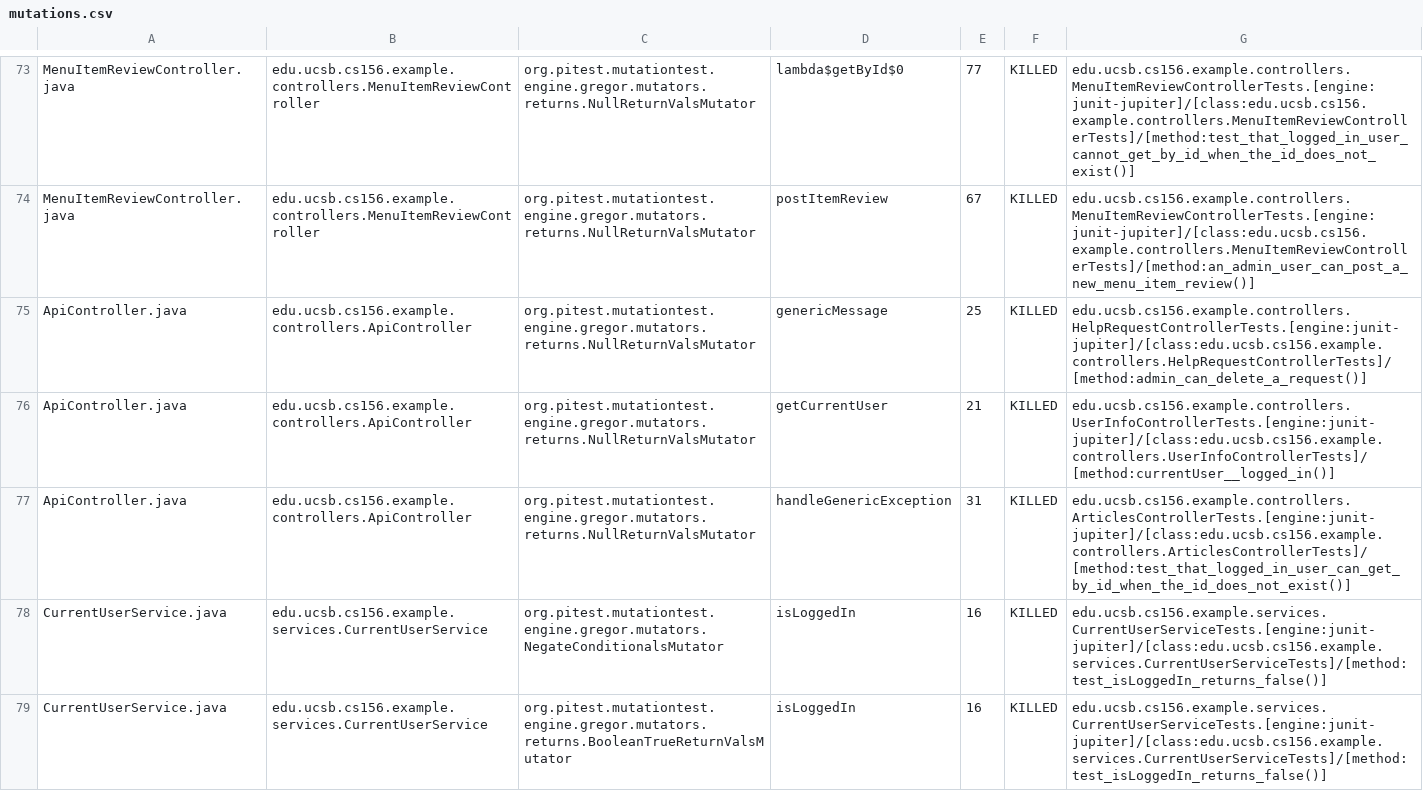
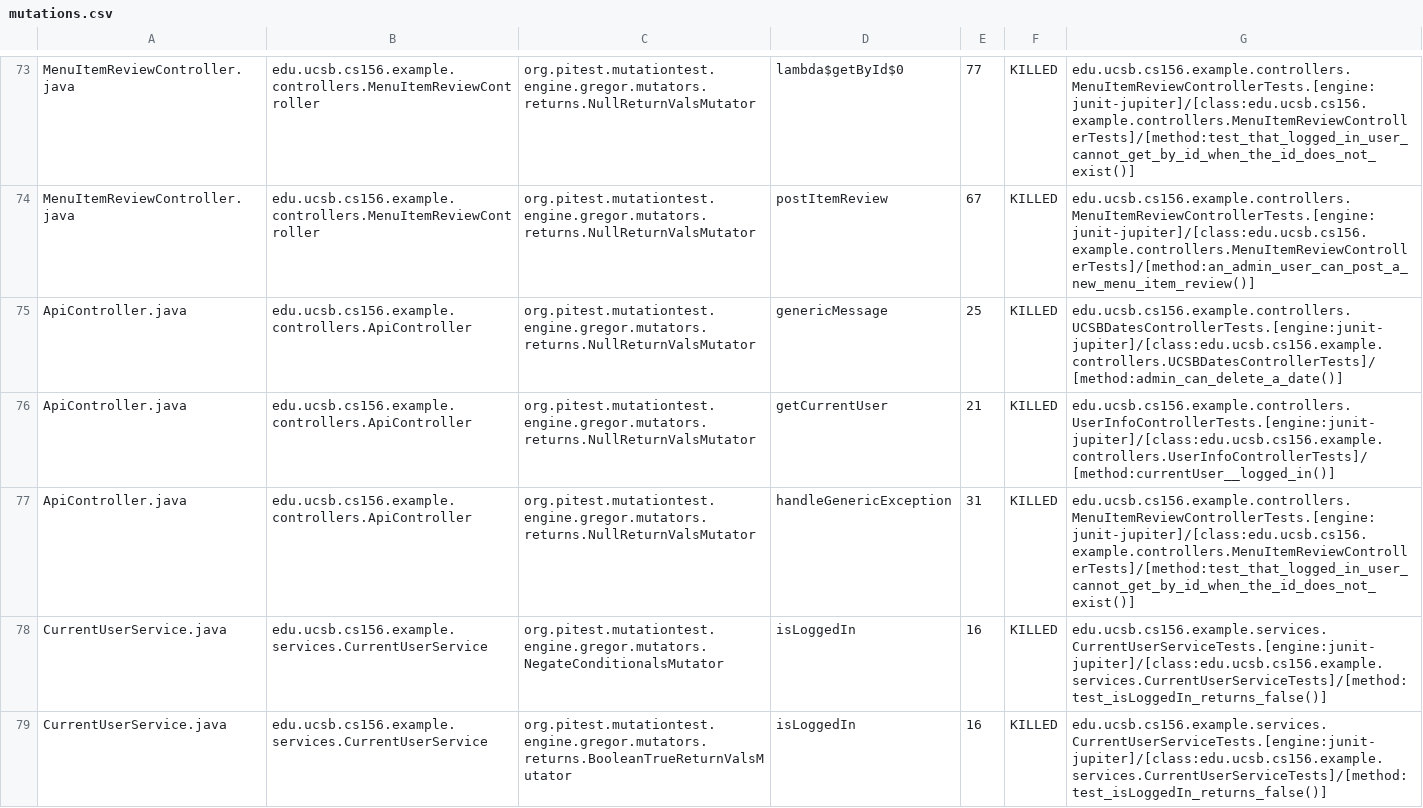
Before and after one commit to ucsb-cs156-m23/team02-m23-10am-4, a CSV file: prs/49/pitest/mutations.csv, drawn as a sheet; only a part is shown, gaps mark what is left out.

Commit message:
Deploying to gh-pages from @ ucsb-cs156-m23/team02-m23-10am-4@e9e88fe93759d532e28350b85d1c5401a577eed7 🚀

```diff
--- a/prs/49/pitest/mutations.csv
+++ b/prs/49/pitest/mutations.csv
@@ -74,5 +74,5 @@ MenuItemReviewController.java,edu.ucsb.cs156.example.controllers.MenuItemReviewC
 MenuItemReviewController.java,edu.ucsb.cs156.example.controllers.MenuItemReviewController,org.pitest.mutationtest.engine.gregor.mutators.returns.NullReturnValsMutator,postItemReview,67,KILLED,edu.ucsb.cs156.example.controllers.MenuItemReviewControllerTests.[engine:junit-jupiter]/[class:edu.ucsb.cs156.example.controllers.MenuItemReviewControllerTests]/[method:an_admin_user_can_post_a_new_menu_item_review()]
-ApiController.java,edu.ucsb.cs156.example.controllers.ApiController,org.pitest.mutationtest.engine.gregor.mutators.returns.NullReturnValsMutator,genericMessage,25,KILLED,edu.ucsb.cs156.example.controllers.HelpRequestControllerTests.[engine:junit-jupiter]/[class:edu.ucsb.cs156.example.controllers.HelpRequestControllerTests]/[method:admin_can_delete_a_request()]
+ApiController.java,edu.ucsb.cs156.example.controllers.ApiController,org.pitest.mutationtest.engine.gregor.mutators.returns.NullReturnValsMutator,genericMessage,25,KILLED,edu.ucsb.cs156.example.controllers.UCSBDatesControllerTests.[engine:junit-jupiter]/[class:edu.ucsb.cs156.example.controllers.UCSBDatesControllerTests]/[method:admin_can_delete_a_date()]
 ApiController.java,edu.ucsb.cs156.example.controllers.ApiController,org.pitest.mutationtest.engine.gregor.mutators.returns.NullReturnValsMutator,getCurrentUser,21,KILLED,edu.ucsb.cs156.example.controllers.UserInfoControllerTests.[engine:junit-jupiter]/[class:edu.ucsb.cs156.example.controllers.UserInfoControllerTests]/[method:currentUser__logged_in()]
-ApiController.java,edu.ucsb.cs156.example.controllers.ApiController,org.pitest.mutationtest.engine.gregor.mutators.returns.NullReturnValsMutator,handleGenericException,31,KILLED,edu.ucsb.cs156.example.controllers.ArticlesControllerTests.[engine:junit-jupiter]/[class:edu.ucsb.cs156.example.controllers.ArticlesControllerTests]/[method:test_that_logged_in_user_can_get_by_id_when_the_id_does_not_exist()]
+ApiController.java,edu.ucsb.cs156.example.controllers.ApiController,org.pitest.mutationtest.engine.gregor.mutators.returns.NullReturnValsMutator,handleGenericException,31,KILLED,edu.ucsb.cs156.example.controllers.MenuItemReviewControllerTests.[engine:junit-jupiter]/[class:edu.ucsb.cs156.example.controllers.MenuItemReviewControllerTests]/[method:test_that_logged_in_user_cannot_get_by_id_when_the_id_does_not_exist()]
 CurrentUserService.java,edu.ucsb.cs156.example.services.CurrentUserService,org.pitest.mutationtest.engine.gregor.mutators.NegateConditionalsMutator,isLoggedIn,16,KILLED,edu.ucsb.cs156.example.services.CurrentUserServiceTests.[engine:junit-jupiter]/[class:edu.ucsb.cs156.example.services.CurrentUserServiceTests]/[method:test_isLoggedIn_returns_false()]
```
Also changed, not shown: 14 other files.
